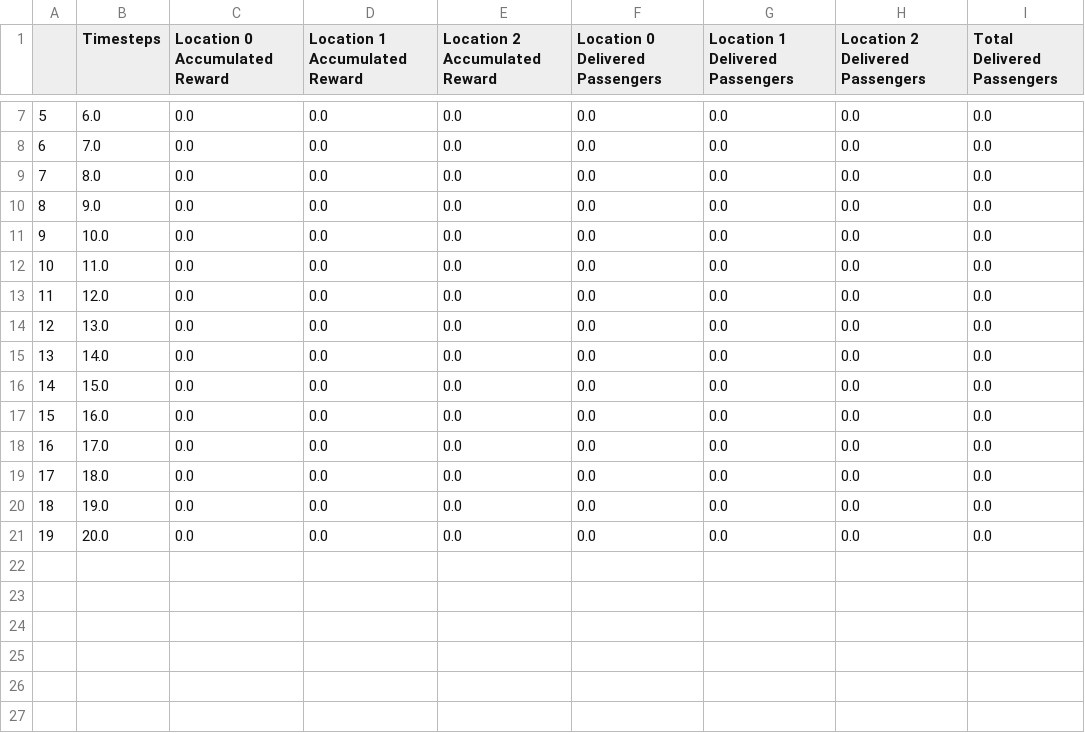
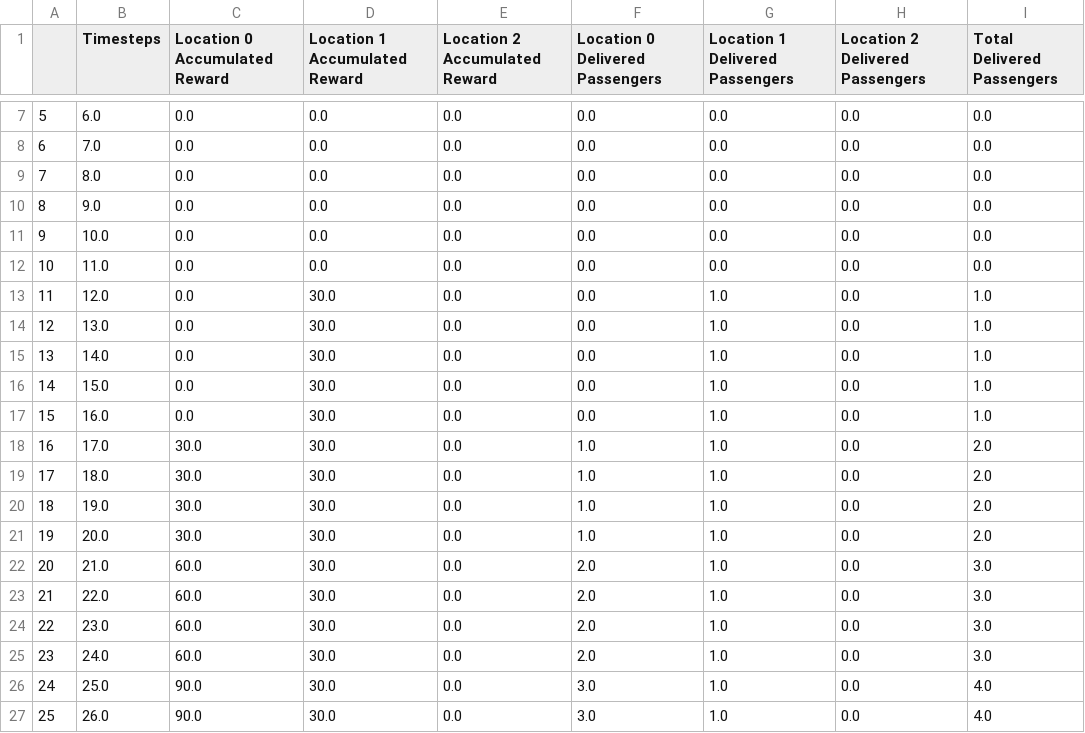
Before and after one commit to MuhangTian/Fair-MORL, a CSV file: Taxi_MDP/run_1.csv, drawn as a sheet; only a part is shown, gaps mark what is left out.

```diff
--- a/Taxi_MDP/run_1.csv
+++ b/Taxi_MDP/run_1.csv
@@ -12,10 +12,16 @@
 10,11.0,0.0,0.0,0.0,0.0,0.0,0.0,0.0
-11,12.0,0.0,0.0,0.0,0.0,0.0,0.0,0.0
-12,13.0,0.0,0.0,0.0,0.0,0.0,0.0,0.0
-13,14.0,0.0,0.0,0.0,0.0,0.0,0.0,0.0
-14,15.0,0.0,0.0,0.0,0.0,0.0,0.0,0.0
-15,16.0,0.0,0.0,0.0,0.0,0.0,0.0,0.0
-16,17.0,0.0,0.0,0.0,0.0,0.0,0.0,0.0
-17,18.0,0.0,0.0,0.0,0.0,0.0,0.0,0.0
-18,19.0,0.0,0.0,0.0,0.0,0.0,0.0,0.0
-19,20.0,0.0,0.0,0.0,0.0,0.0,0.0,0.0
+11,12.0,0.0,30.0,0.0,0.0,1.0,0.0,1.0
+12,13.0,0.0,30.0,0.0,0.0,1.0,0.0,1.0
+13,14.0,0.0,30.0,0.0,0.0,1.0,0.0,1.0
+14,15.0,0.0,30.0,0.0,0.0,1.0,0.0,1.0
+15,16.0,0.0,30.0,0.0,0.0,1.0,0.0,1.0
+16,17.0,30.0,30.0,0.0,1.0,1.0,0.0,2.0
+17,18.0,30.0,30.0,0.0,1.0,1.0,0.0,2.0
+18,19.0,30.0,30.0,0.0,1.0,1.0,0.0,2.0
+19,20.0,30.0,30.0,0.0,1.0,1.0,0.0,2.0
+20,21.0,60.0,30.0,0.0,2.0,1.0,0.0,3.0
+21,22.0,60.0,30.0,0.0,2.0,1.0,0.0,3.0
+22,23.0,60.0,30.0,0.0,2.0,1.0,0.0,3.0
+23,24.0,60.0,30.0,0.0,2.0,1.0,0.0,3.0
+24,25.0,90.0,30.0,0.0,3.0,1.0,0.0,4.0
+25,26.0,90.0,30.0,0.0,3.0,1.0,0.0,4.0
```
Also changed, not shown: 3 other files.
